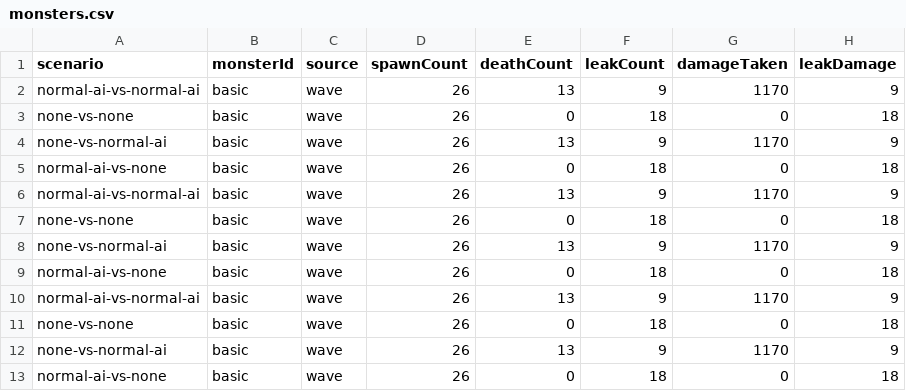
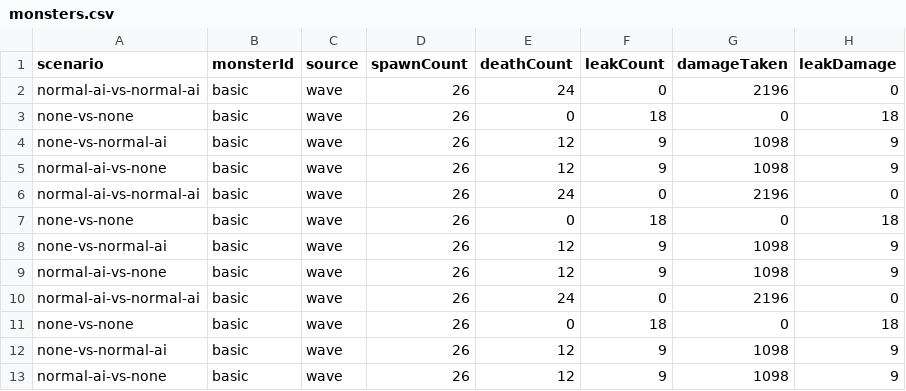
Before and after one commit to KL-4ndroid/chaos-td, a CSV file: reports/balance/smoke/monsters.csv, drawn as a sheet.

```diff
--- a/reports/balance/smoke/monsters.csv
+++ b/reports/balance/smoke/monsters.csv
@@ -1,13 +1,13 @@
 scenario,monsterId,source,spawnCount,deathCount,leakCount,damageTaken,leakDamage
-normal-ai-vs-normal-ai,basic,wave,26,13,9,1170,9
+normal-ai-vs-normal-ai,basic,wave,26,24,0,2196,0
 none-vs-none,basic,wave,26,0,18,0,18
-none-vs-normal-ai,basic,wave,26,13,9,1170,9
-normal-ai-vs-none,basic,wave,26,0,18,0,18
-normal-ai-vs-normal-ai,basic,wave,26,13,9,1170,9
+none-vs-normal-ai,basic,wave,26,12,9,1098,9
+normal-ai-vs-none,basic,wave,26,12,9,1098,9
+normal-ai-vs-normal-ai,basic,wave,26,24,0,2196,0
 none-vs-none,basic,wave,26,0,18,0,18
-none-vs-normal-ai,basic,wave,26,13,9,1170,9
-normal-ai-vs-none,basic,wave,26,0,18,0,18
-normal-ai-vs-normal-ai,basic,wave,26,13,9,1170,9
+none-vs-normal-ai,basic,wave,26,12,9,1098,9
+normal-ai-vs-none,basic,wave,26,12,9,1098,9
+normal-ai-vs-normal-ai,basic,wave,26,24,0,2196,0
 none-vs-none,basic,wave,26,0,18,0,18
-none-vs-normal-ai,basic,wave,26,13,9,1170,9
-normal-ai-vs-none,basic,wave,26,0,18,0,18
+none-vs-normal-ai,basic,wave,26,12,9,1098,9
+normal-ai-vs-none,basic,wave,26,12,9,1098,9
```
Also changed, not shown: reports/balance/full/monsters.csv, reports/balance/full/towers.csv, 19 other files.
